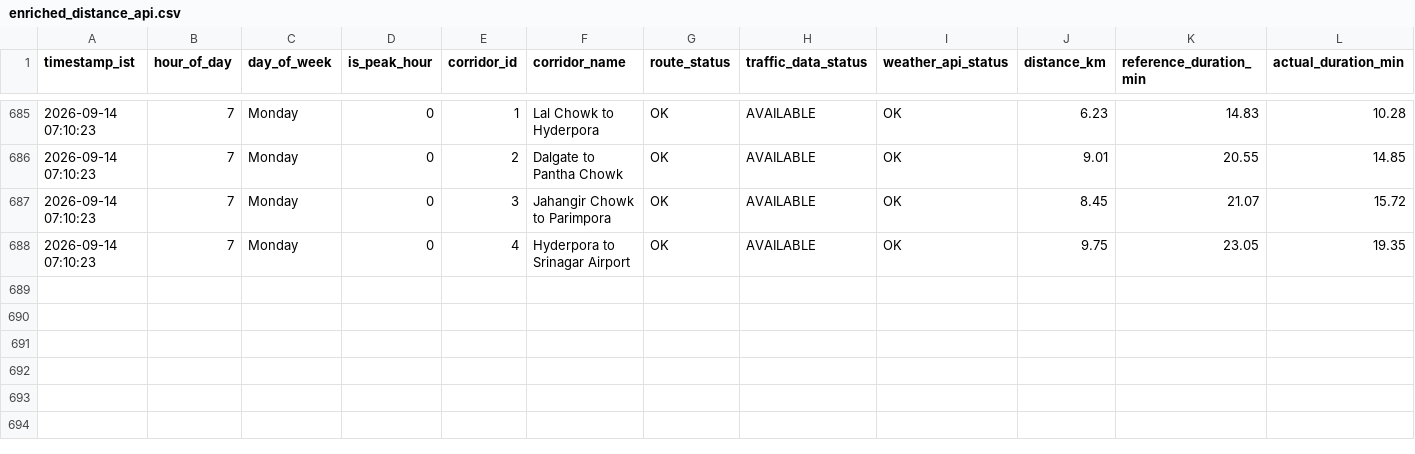
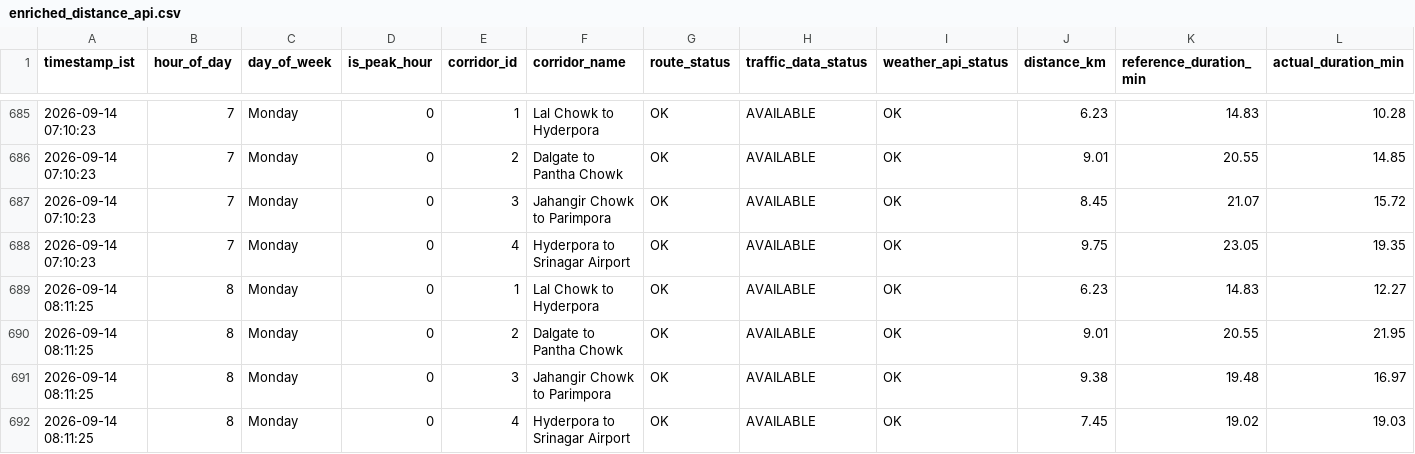
Before and after one commit to tanzeelhafiz001/srinagar-traffic-model, a CSV file: enriched_distance_api.csv, drawn as a sheet; only a part is shown, gaps mark what is left out; rows hold the shown columns only; the diff names each change by its address in the sheet, - before the commit and + after, or states it on an @@ line.

```diff
--- a/enriched_distance_api.csv
+++ b/enriched_distance_api.csv
+row 689: 2026-09-14 08:11:25 | 8 | Monday | 0 | 1 | Lal Chowk to Hyderpora | OK | AVAILABLE | OK | 6.23 | 14.83 | 12.27
+row 690: 2026-09-14 08:11:25 | 8 | Monday | 0 | 2 | Dalgate to Pantha Chowk | OK | AVAILABLE | OK | 9.01 | 20.55 | 21.95
+row 691: 2026-09-14 08:11:25 | 8 | Monday | 0 | 3 | Jahangir Chowk to Parimpora | OK | AVAILABLE | OK | 9.38 | 19.48 | 16.97
+row 692: 2026-09-14 08:11:25 | 8 | Monday | 0 | 4 | Hyderpora to Srinagar Airport | OK | AVAILABLE | OK | 7.45 | 19.02 | 19.03
```
Also changed, not shown: enriched_routes_api.csv, raw_distance_api.csv, 1 other file.
